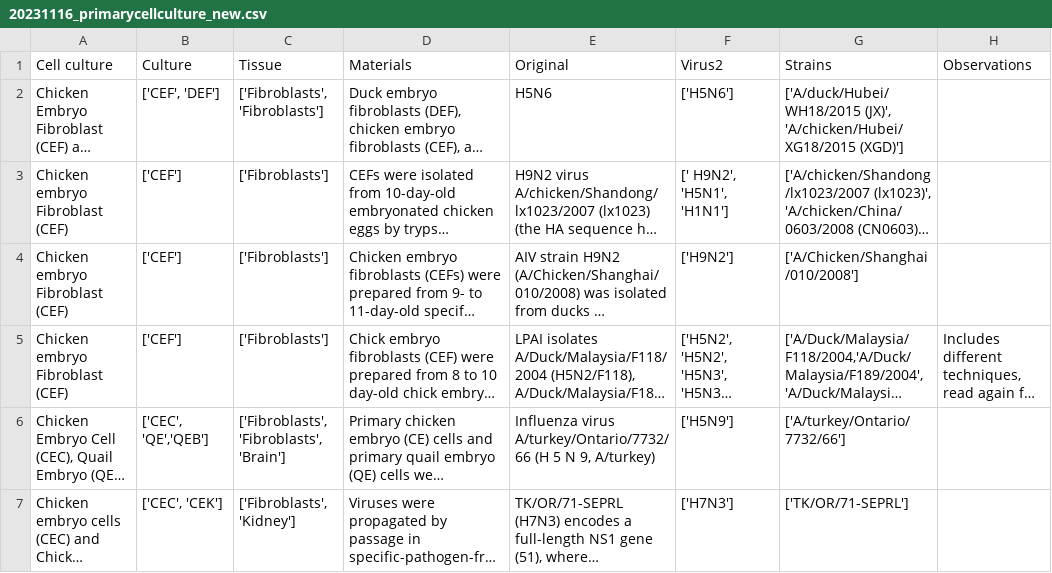
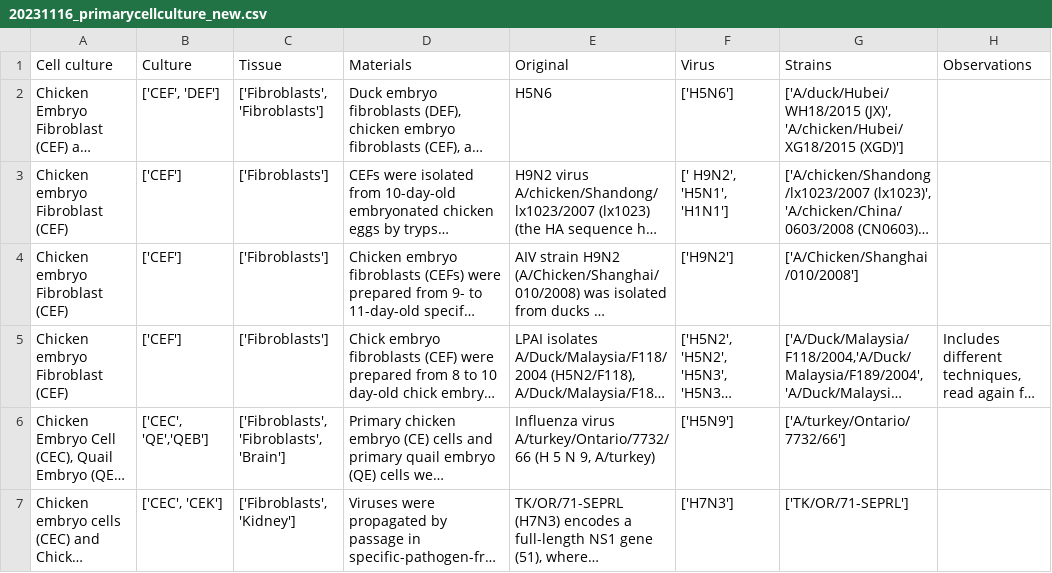
Before and after one commit to rociogerez/reconocimiento_de_patrones, a CSV file: 20231116_primarycellculture_new.csv, drawn as a sheet; only a part is shown; long unchanged cells end in …; the diff names each change by its address in the sheet, - before the commit and + after, or states it on an @@ line.

Commit message:
Add files via upload

```diff
--- a/20231116_primarycellculture_new.csv
+++ b/20231116_primarycellculture_new.csv
-F1: Virus2
+F1: Virus
```
